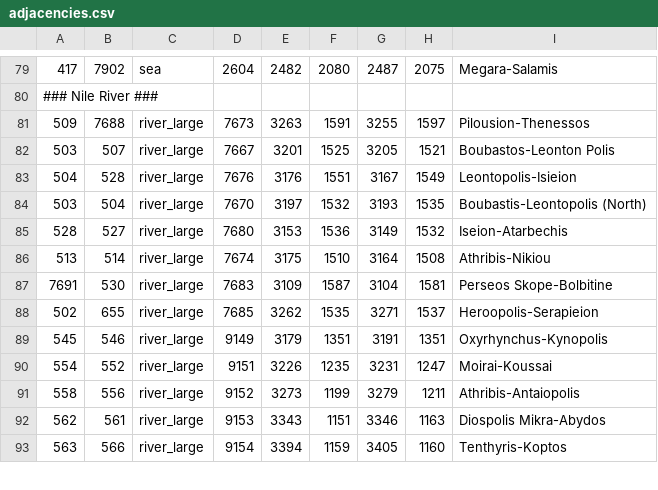
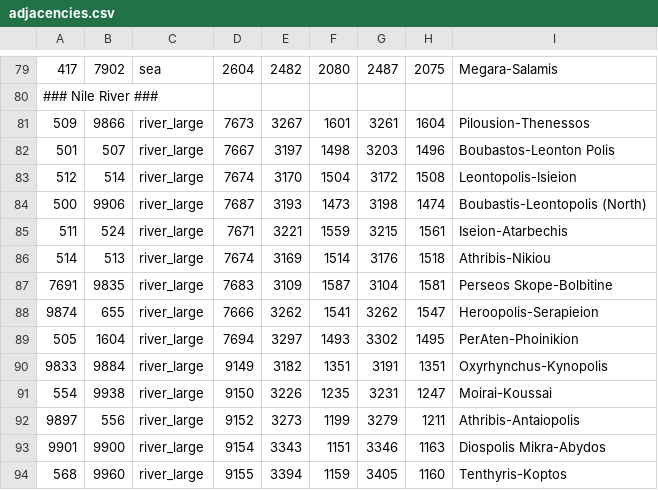
Before and after one commit to LinkLuver/Gift-of-the-Nile, a CSV file: map_data/adjacencies.csv, drawn as a sheet; only a part is shown, gaps mark what is left out; the diff covers the shown part only.

Commit message:
adjacencies

```diff
--- a/map_data/adjacencies.csv
+++ b/map_data/adjacencies.csv
@@ -80,14 +80,15 @@
 ### Nile River ###
-509;7688;river_large;7673;3263;1591;3255;1597;Pilousion-Thenessos
-503;507;river_large;7667;3201;1525;3205;1521;Boubastos-Leonton Polis
-504;528;river_large;7676;3176;1551;3167;1549;Leontopolis-Isieion
-503;504;river_large;7670;3197;1532;3193;1535;Boubastis-Leontopolis (North)
-528;527;river_large;7680;3153;1536;3149;1532;Iseion-Atarbechis
-513;514;river_large;7674;3175;1510;3164;1508;Athribis-Nikiou
-7691;530;river_large;7683;3109;1587;3104;1581;Perseos Skope-Bolbitine
-502;655;river_large;7685;3262;1535;3271;1537;Heroopolis-Serapieion
-545;546;river_large;9149;3179;1351;3191;1351;Oxyrhynchus-Kynopolis
-554;552;river_large;9151;3226;1235;3231;1247;Moirai-Koussai
-558;556;river_large;9152;3273;1199;3279;1211;Athribis-Antaiopolis
-562;561;river_large;9153;3343;1151;3346;1163;Diospolis Mikra-Abydos
-563;566;river_large;9154;3394;1159;3405;1160;Tenthyris-Koptos
+509;9866;river_large;7673;3267;1601;3261;1604;Pilousion-Thenessos
+501;507;river_large;7667;3197;1498;3203;1496;Boubastos-Leonton Polis
+512;514;river_large;7674;3170;1504;3172;1508;Leontopolis-Isieion
+500;9906;river_large;7687;3193;1473;3198;1474;Boubastis-Leontopolis (North)
+511;524;river_large;7671;3221;1559;3215;1561;Iseion-Atarbechis
+514;513;river_large;7674;3169;1514;3176;1518;Athribis-Nikiou
+7691;9835;river_large;7683;3109;1587;3104;1581;Perseos Skope-Bolbitine
+9874;655;river_large;7666;3262;1541;3262;1547;Heroopolis-Serapieion
+505;1604;river_large;7694;3297;1493;3302;1495;PerAten-Phoinikion
+9833;9884;river_large;9149;3182;1351;3191;1351;Oxyrhynchus-Kynopolis
+554;9938;river_large;9150;3226;1235;3231;1247;Moirai-Koussai
+9897;556;river_large;9152;3273;1199;3279;1211;Athribis-Antaiopolis
+9901;9900;river_large;9154;3343;1151;3346;1163;Diospolis Mikra-Abydos
+568;9960;river_large;9155;3394;1159;3405;1160;Tenthyris-Koptos
```
Also changed, not shown: 1 added row, 1 removed row and 2 edited cells elsewhere in this file, 3 other files.
